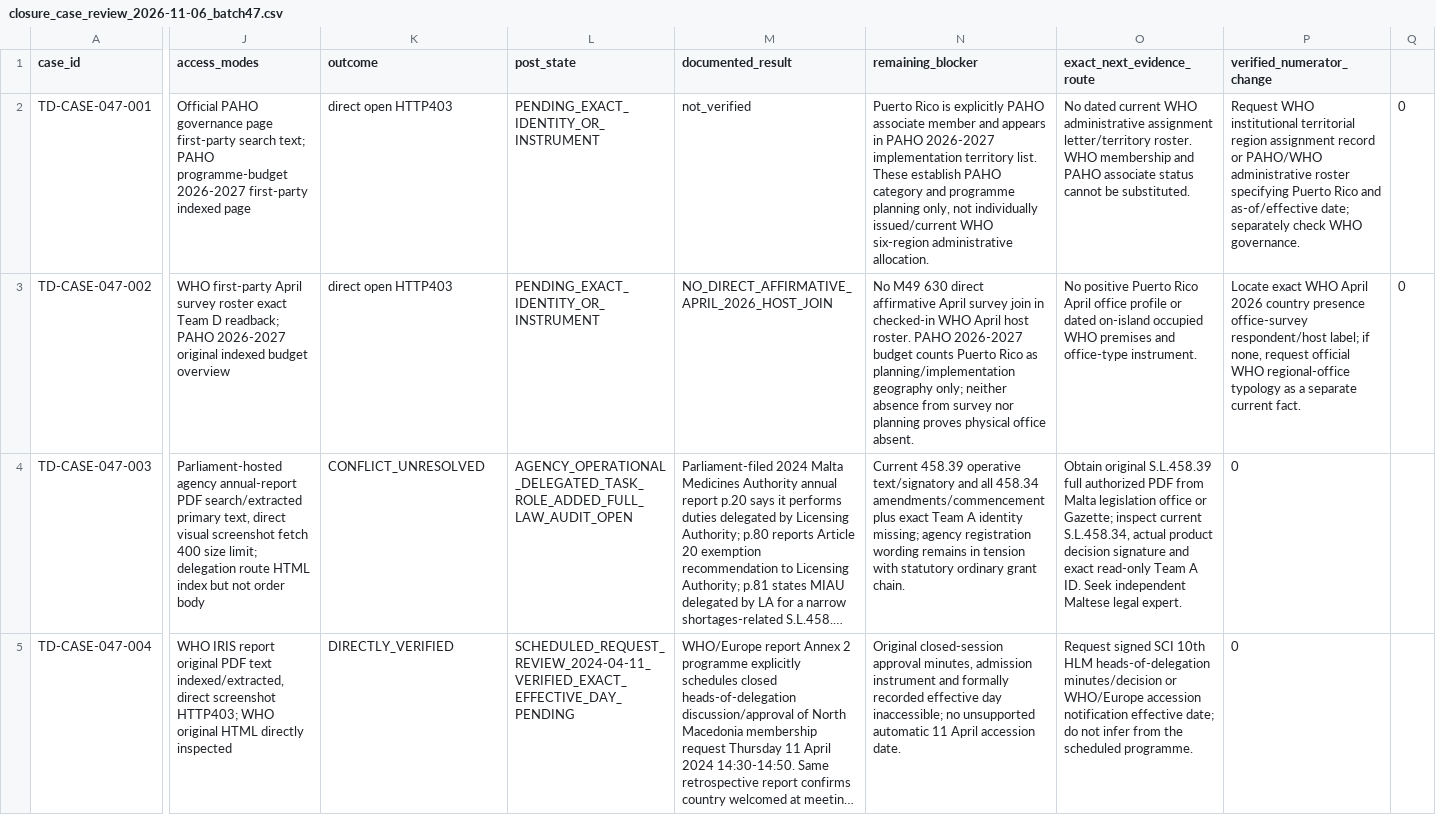
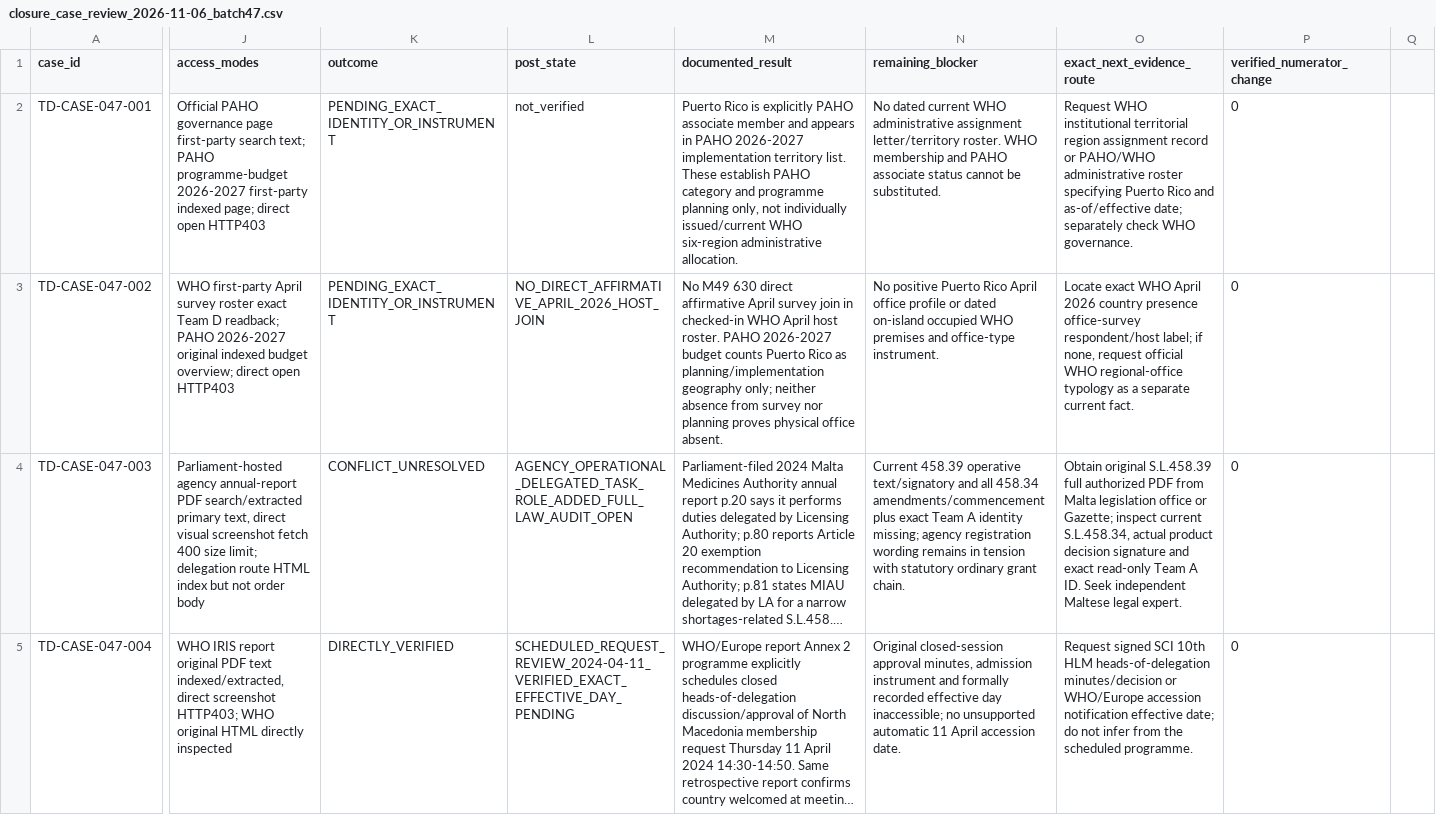
Before and after one commit to PortalHunter/Ethnicy-Based-Optimal-Weight, a CSV file: docs/atlas/handoffs/team-d/data/closure_case_review_2026-11-06_batch47.csv, drawn as a sheet; only a part is shown, gaps mark what is left out; long unchanged cells end in …; the diff names each change by its address in the sheet, - before the commit and + after, or states it on an @@ line.

Commit message:
research(team-d): consolidate evidence inventory, finite backlog and original acceptance gaps

```diff
--- a/docs/atlas/handoffs/team-d/data/closure_case_review_2026-11-06_batch47.csv
+++ b/docs/atlas/handoffs/team-d/data/closure_case_review_2026-11-06_batch47.csv
-J2 (access_modes): …first-party indexed page
+J2 (access_modes): …first-party indexed page; direct open HTTP403
-K2:K3 (outcome): direct open HTTP403
+K2:K3 (outcome): PENDING_EXACT_IDENTITY_OR_INSTRUMENT
-L2 (post_state): PENDING_EXACT_IDENTITY_OR_INSTRUMENT
+L2 (post_state): not_verified
-M2 (documented_result): not_verified
+M2 (documented_result): Puerto Rico is explicitly PAHO associate member and appears in PAHO 2026-2027 implementation territory list. These establish PAHO category and programme planning only, not individually issued/current WHO six-region administrative allocation.
-N2 (remaining_blocker): Puerto Rico is explicitly PAHO associate member and appears in PAHO 2026-2027 implementation territory list. These establish PAHO category and programme planning only, not individually issued/current WHO six-region administrative allocation.
+N2 (remaining_blocker): No dated current WHO administrative assignment letter/territory roster. WHO membership and PAHO associate status cannot be substituted.
-O2 (exact_next_evidence_route): No dated current WHO administrative assignment letter/territory roster. WHO membership and PAHO associate status cannot be substituted.
+O2 (exact_next_evidence_route): Request WHO institutional territorial region assignment record or PAHO/WHO administrative roster specifying Puerto Rico and as-of/effective date; separately check WHO governance.
-P2 (verified_numerator_change): Request WHO institutional territorial region assignment record or PAHO/WHO administrative roster specifying Puerto Rico and as-of/effective date; separately check WHO governance.
+P2 (verified_numerator_change): 0
-Q2:Q3: 0
+Q2:Q3: (empty)
-J3 (access_modes): …indexed budget overview
+J3 (access_modes): …indexed budget overview; direct open HTTP403
-L3 (post_state): PENDING_EXACT_IDENTITY_OR_INSTRUMENT
+L3 (post_state): NO_DIRECT_AFFIRMATIVE_APRIL_2026_HOST_JOIN
-M3 (documented_result): NO_DIRECT_AFFIRMATIVE_APRIL_2026_HOST_JOIN
+M3 (documented_result): No M49 630 direct affirmative April survey join in checked-in WHO April host roster. PAHO 2026-2027 budget counts Puerto Rico as planning/implementation geography only; neither absence from survey nor planning proves physical office absent.
-N3 (remaining_blocker): No M49 630 direct affirmative April survey join in checked-in WHO April host roster. PAHO 2026-2027 budget counts Puerto Rico as planning/implementation geography only; neither absence from survey nor planning proves physical office absent.
+N3 (remaining_blocker): No positive Puerto Rico April office profile or dated on-island occupied WHO premises and office-type instrument.
-O3 (exact_next_evidence_route): No positive Puerto Rico April office profile or dated on-island occupied WHO premises and office-type instrument.
+O3 (exact_next_evidence_route): Locate exact WHO April 2026 country presence office-survey respondent/host label; if none, request official WHO regional-office typology as a separate current fact.
-P3 (verified_numerator_change): Locate exact WHO April 2026 country presence office-survey respondent/host label; if none, request official WHO regional-office typology as a separate current fact.
+P3 (verified_numerator_change): 0
```
Also changed, not shown: 4 other files.
